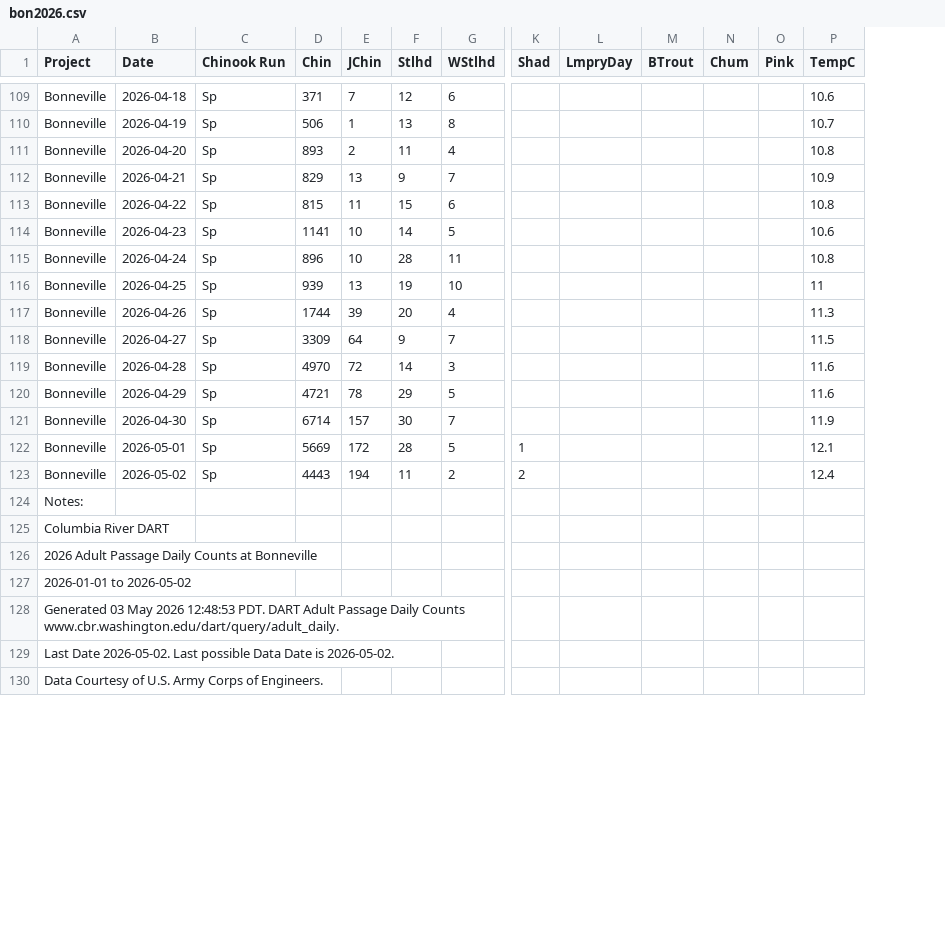
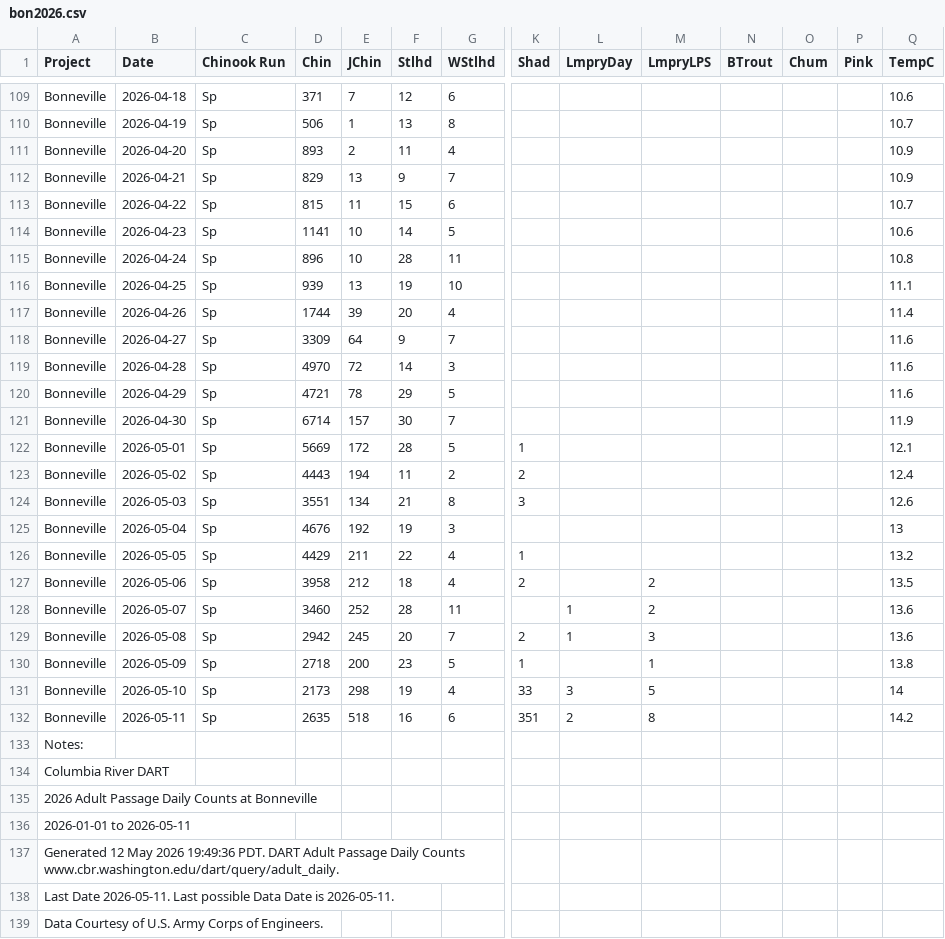
Before and after one commit to liu-zoe/orcasalmon, a CSV file: data/bonchinook/bon2026.csv, drawn as a sheet; only a part is shown, gaps mark what is left out; addresses are those after the commit; rows hold the shown columns only; the diff covers the shown part only; the diff names each change by its address in the sheet, - before the commit and + after, or states it on an @@ line.

Commit message:
data update

```diff
--- a/data/bonchinook/bon2026.csv
+++ b/data/bonchinook/bon2026.csv
+column M (LmpryLPS), empty
-Q111 (TempC): 10.8
+Q111 (TempC): 10.9
-Q113 (TempC): 10.8
+Q113 (TempC): 10.7
-Q116 (TempC): 11
+Q116 (TempC): 11.1
-Q117 (TempC): 11.3
+Q117 (TempC): 11.4
-Q118 (TempC): 11.5
+Q118 (TempC): 11.6
+row 124: Bonneville | 2026-05-03 | Sp | 3551 | 134 | 21 | 8 | 3 |  |  |  |  |  | 12.6
+row 125: Bonneville | 2026-05-04 | Sp | 4676 | 192 | 19 | 3 |  |  |  |  |  |  | 13
+row 126: Bonneville | 2026-05-05 | Sp | 4429 | 211 | 22 | 4 | 1 |  |  |  |  |  | 13.2
+row 127: Bonneville | 2026-05-06 | Sp | 3958 | 212 | 18 | 4 | 2 |  | 2 |  |  |  | 13.5
+row 128: Bonneville | 2026-05-07 | Sp | 3460 | 252 | 28 | 11 |  | 1 | 2 |  |  |  | 13.6
+row 129: Bonneville | 2026-05-08 | Sp | 2942 | 245 | 20 | 7 | 2 | 1 | 3 |  |  |  | 13.6
+row 130: Bonneville | 2026-05-09 | Sp | 2718 | 200 | 23 | 5 | 1 |  | 1 |  |  |  | 13.8
+row 131: Bonneville | 2026-05-10 | Sp | 2173 | 298 | 19 | 4 | 33 | 3 | 5 |  |  |  | 14
+row 132: Bonneville | 2026-05-11 | Sp | 2635 | 518 | 16 | 6 | 351 | 2 | 8 |  |  |  | 14.2
-A136 (Project): 2026-01-01 to 2026-05-02
+A136 (Project): 2026-01-01 to 2026-05-11
-A137 (Project): Generated 03 May 2026 12:48:53 PDT. DART…
+A137 (Project): Generated 12 May 2026 19:49:36 PDT. DART…
-A138 (Project): Last Date 2026-05-02. Last possible Data Date is 2026-05-02.
+A138 (Project): Last Date 2026-05-11. Last possible Data Date is 2026-05-11.
```
Also changed, not shown: 2 added rows elsewhere in this file, 1 other file.
